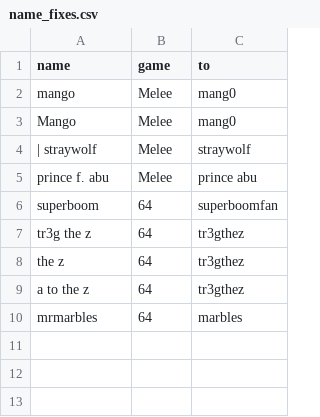
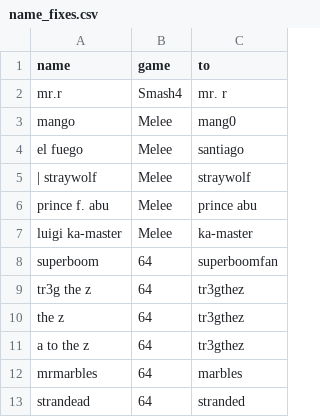
Before and after one commit to bwaggone/smash-stats, a CSV file: data/name_fixes.csv, drawn as a sheet.

Commit message:
Name changes, prediction, and interesting matches

```diff
--- a/data/name_fixes.csv
+++ b/data/name_fixes.csv
@@ -1,6 +1,8 @@
 name,game,to
+mr.r,Smash4,mr. r
 mango,Melee,mang0
-Mango,Melee,mang0
+el fuego,Melee,santiago
 | straywolf,Melee,straywolf
 prince f. abu,Melee,prince abu
+luigi ka-master,Melee,ka-master
 superboom,64,superboomfan
@@ -10 +12,2 @@ a to the z,64,tr3gthez
 mrmarbles,64,marbles
+strandead,64,stranded
```
Also changed, not shown: data/Smash4/Singles/beast-6-sets.csv, data/Smash4/Singles/g4-sets.csv, 41 other files.
